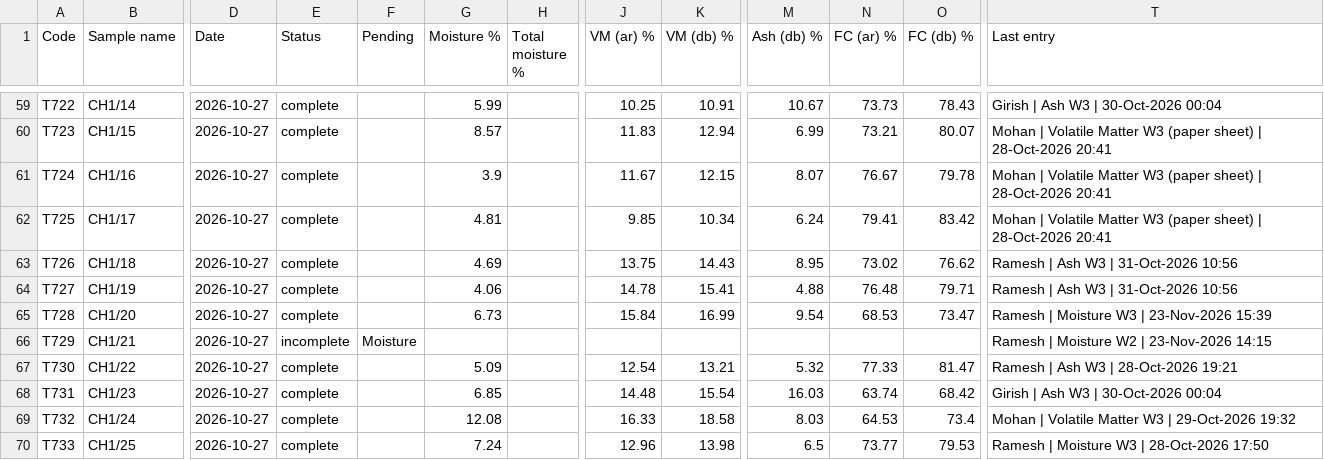
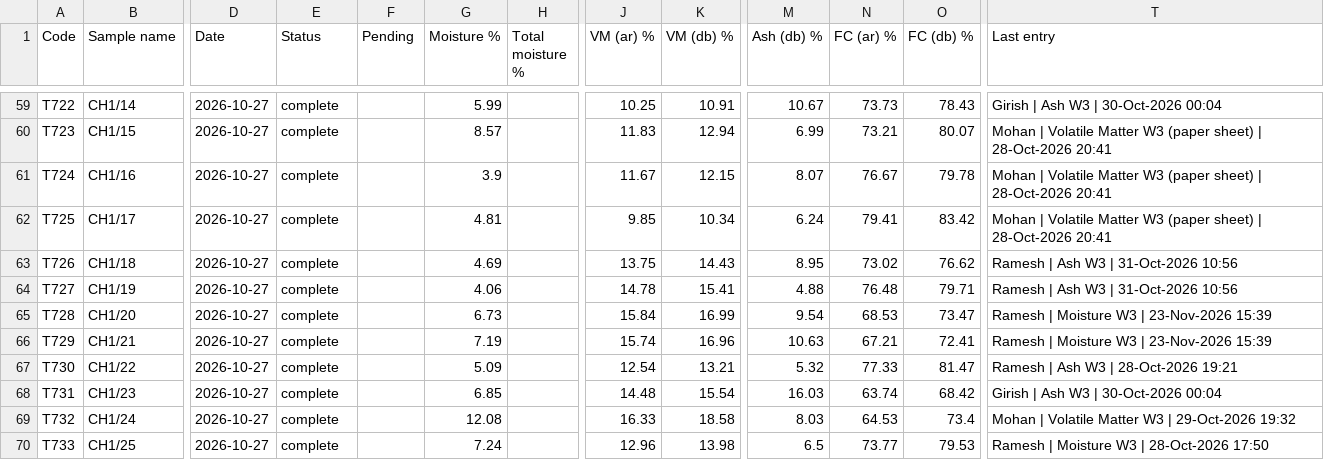
Before and after one commit to Climitra/weighing_data_QR, a CSV file: results.csv, drawn as a sheet; only a part is shown, gaps mark what is left out; the diff names each change by its address in the sheet, - before the commit and + after, or states it on an @@ line.

```diff
--- a/results.csv
+++ b/results.csv
-E66 (Status): incomplete
+E66 (Status): complete
-F66 (Pending): Moisture
+F66 (Pending): (empty)
-G66 (Moisture %): (empty)
+G66 (Moisture %): 7.19
-J66 (VM (ar) %): (empty)
+J66 (VM (ar) %): 15.74
-K66 (VM (db) %): (empty)
+K66 (VM (db) %): 16.96
-M66 (Ash (db) %): (empty)
+M66 (Ash (db) %): 10.63
-N66 (FC (ar) %): (empty)
+N66 (FC (ar) %): 67.21
-O66 (FC (db) %): (empty)
+O66 (FC (db) %): 72.41
-T66 (Last entry): Ramesh | Moisture W2 | 23-Nov-2026 14:15
+T66 (Last entry): Ramesh | Moisture W3 | 23-Nov-2026 15:39
```
Also changed, not shown: 1 other file.
